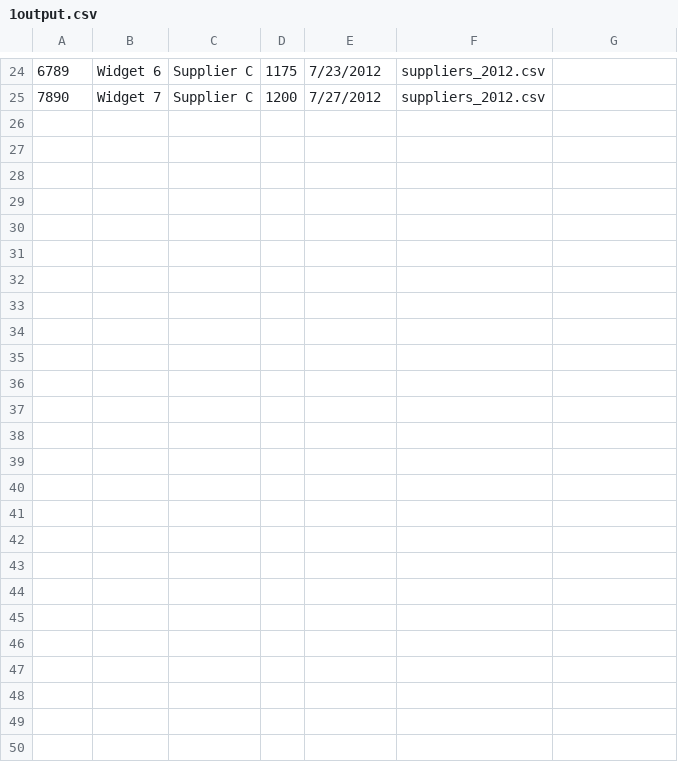
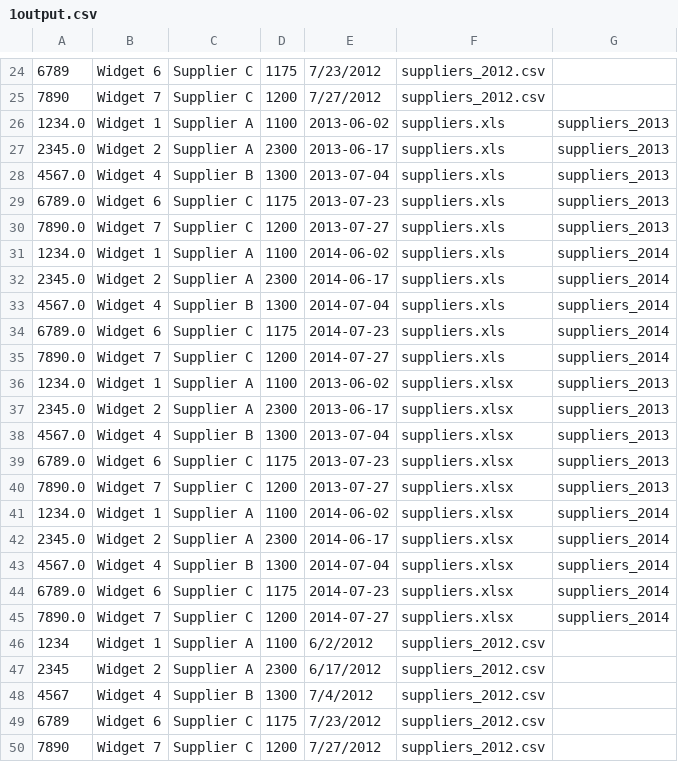
Before and after one commit to epata94/openbigdata, a CSV file: 03. Data Science/3. Statistics/Applications_Chap05/output_files/1output.csv, drawn as a sheet; only a part is shown, gaps mark what is left out; the diff names each change by its address in the sheet, - before the commit and + after, or states it on an @@ line.

```diff
--- a/03. Data Science/3. Statistics/Applications_Chap05/output_files/1output.csv
+++ b/03. Data Science/3. Statistics/Applications_Chap05/output_files/1output.csv
+row 26: 1234.0 | Widget 1 | Supplier A | 1100 | 2013-06-02 | suppliers.xls | suppliers_2013
+row 27: 2345.0 | Widget 2 | Supplier A | 2300 | 2013-06-17 | suppliers.xls | suppliers_2013
+row 28: 4567.0 | Widget 4 | Supplier B | 1300 | 2013-07-04 | suppliers.xls | suppliers_2013
+row 29: 6789.0 | Widget 6 | Supplier C | 1175 | 2013-07-23 | suppliers.xls | suppliers_2013
+row 30: 7890.0 | Widget 7 | Supplier C | 1200 | 2013-07-27 | suppliers.xls | suppliers_2013
+row 31: 1234.0 | Widget 1 | Supplier A | 1100 | 2014-06-02 | suppliers.xls | suppliers_2014
+row 32: 2345.0 | Widget 2 | Supplier A | 2300 | 2014-06-17 | suppliers.xls | suppliers_2014
+row 33: 4567.0 | Widget 4 | Supplier B | 1300 | 2014-07-04 | suppliers.xls | suppliers_2014
+row 34: 6789.0 | Widget 6 | Supplier C | 1175 | 2014-07-23 | suppliers.xls | suppliers_2014
+row 35: 7890.0 | Widget 7 | Supplier C | 1200 | 2014-07-27 | suppliers.xls | suppliers_2014
+row 36: 1234.0 | Widget 1 | Supplier A | 1100 | 2013-06-02 | suppliers.xlsx | suppliers_2013
+row 37: 2345.0 | Widget 2 | Supplier A | 2300 | 2013-06-17 | suppliers.xlsx | suppliers_2013
+row 38: 4567.0 | Widget 4 | Supplier B | 1300 | 2013-07-04 | suppliers.xlsx | suppliers_2013
+row 39: 6789.0 | Widget 6 | Supplier C | 1175 | 2013-07-23 | suppliers.xlsx | suppliers_2013
+row 40: 7890.0 | Widget 7 | Supplier C | 1200 | 2013-07-27 | suppliers.xlsx | suppliers_2013
+row 41: 1234.0 | Widget 1 | Supplier A | 1100 | 2014-06-02 | suppliers.xlsx | suppliers_2014
+row 42: 2345.0 | Widget 2 | Supplier A | 2300 | 2014-06-17 | suppliers.xlsx | suppliers_2014
+row 43: 4567.0 | Widget 4 | Supplier B | 1300 | 2014-07-04 | suppliers.xlsx | suppliers_2014
+row 44: 6789.0 | Widget 6 | Supplier C | 1175 | 2014-07-23 | suppliers.xlsx | suppliers_2014
+row 45: 7890.0 | Widget 7 | Supplier C | 1200 | 2014-07-27 | suppliers.xlsx | suppliers_2014
+row 46: 1234 | Widget 1 | Supplier A | 1100 | 6/2/2012 | suppliers_2012.csv
+row 47: 2345 | Widget 2 | Supplier A | 2300 | 6/17/2012 | suppliers_2012.csv
+row 48: 4567 | Widget 4 | Supplier B | 1300 | 7/4/2012 | suppliers_2012.csv
+row 49: 6789 | Widget 6 | Supplier C | 1175 | 7/23/2012 | suppliers_2012.csv
+row 50: 7890 | Widget 7 | Supplier C | 1200 | 7/27/2012 | suppliers_2012.csv
```
Also changed, not shown: 03. Data Science/3. Statistics/Applications_Chap05/output_files/3output.csv, 57 other files.
